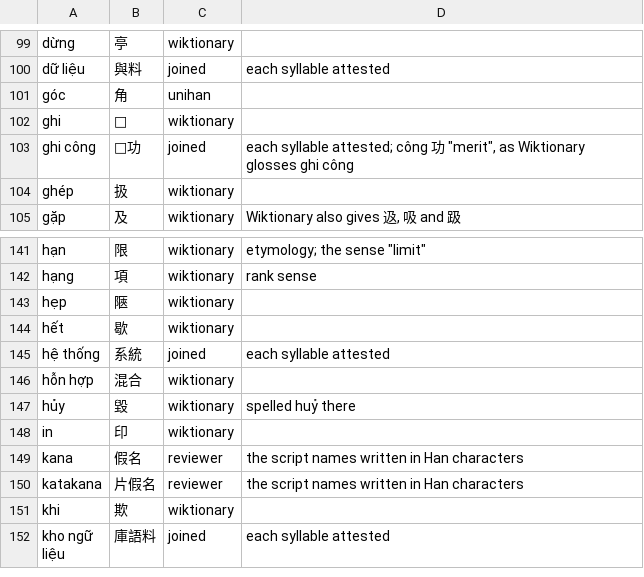
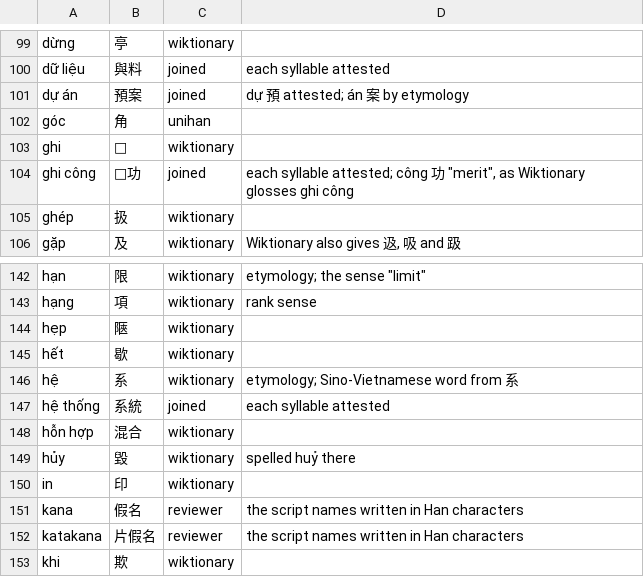
Before and after one commit to mkpoli/glyph-atlas, a TSV file: data/vocab/vi-hani.tsv, drawn as a sheet; only a part is shown, gaps mark what is left out; the shorter side is filled out with more unchanged rows; the diff names each change by its address in the sheet, - before the commit and + after, or states it on an @@ line.

Commit message:
fix(i18n): regenerate the Hán-Nôm catalogue from its vocabulary

```diff
--- a/data/vocab/vi-hani.tsv
+++ b/data/vocab/vi-hani.tsv
+row 101: dự án | 預案 | joined | dự 預 attested; án 案 by etymology
+row 146: hệ | 系 | wiktionary | etymology; Sino-Vietnamese word from 系
```
Also changed, not shown: 1 other file.
